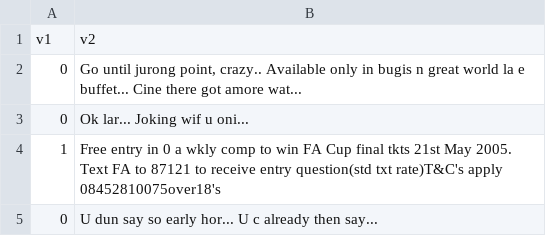
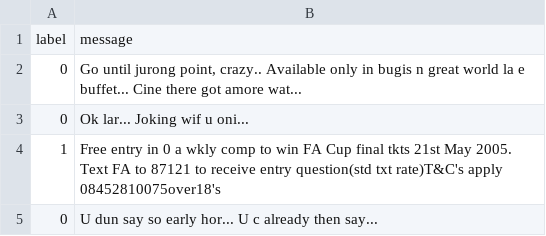
Before and after one commit to Danil-114195722/OrdoHereticus_bot, a CSV file: spam.csv, drawn as a sheet; only a part is shown; removed rows and columns are numbered as before the commit, all else as after; the diff names each change by its address in the sheet, - before the commit and + after, or states it on an @@ line.

Commit message:
Update file neural Update file spam.csv

```diff
--- a/spam.csv
+++ b/spam.csv
-row 1: v1 | v2
+row 1: label | message
```
Also changed, not shown: 1 other file.
